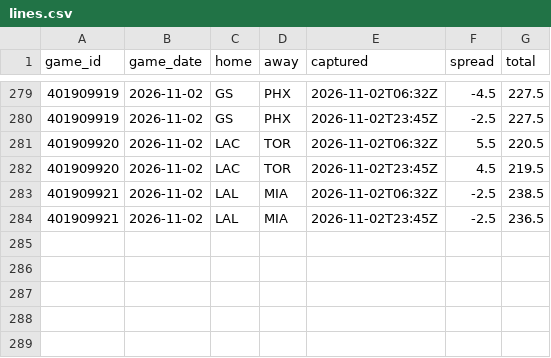
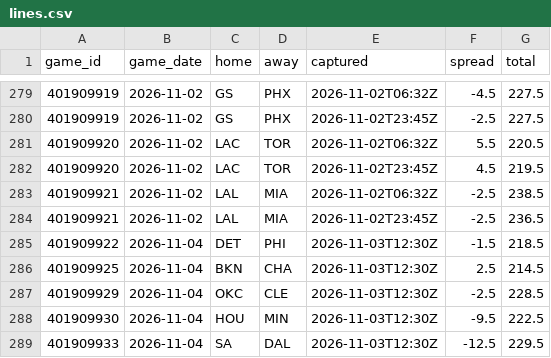
Before and after one commit to Sleepyad/nba-edge, a CSV file: data/lines.csv, drawn as a sheet; only a part is shown, gaps mark what is left out.

```diff
--- a/data/lines.csv
+++ b/data/lines.csv
@@ -284 +284,6 @@ game_id,game_date,home,away,captured,spread,total
 401909921,2026-11-02,LAL,MIA,2026-11-02T23:45Z,-2.5,236.5
+401909922,2026-11-04,DET,PHI,2026-11-03T12:30Z,-1.5,218.5
+401909925,2026-11-04,BKN,CHA,2026-11-03T12:30Z,2.5,214.5
+401909929,2026-11-04,OKC,CLE,2026-11-03T12:30Z,-2.5,228.5
+401909930,2026-11-04,HOU,MIN,2026-11-03T12:30Z,-9.5,222.5
+401909933,2026-11-04,SA,DAL,2026-11-03T12:30Z,-12.5,229.5
```
Also changed, not shown: data/games.csv, data/paper_bets.csv, 6 other files.
